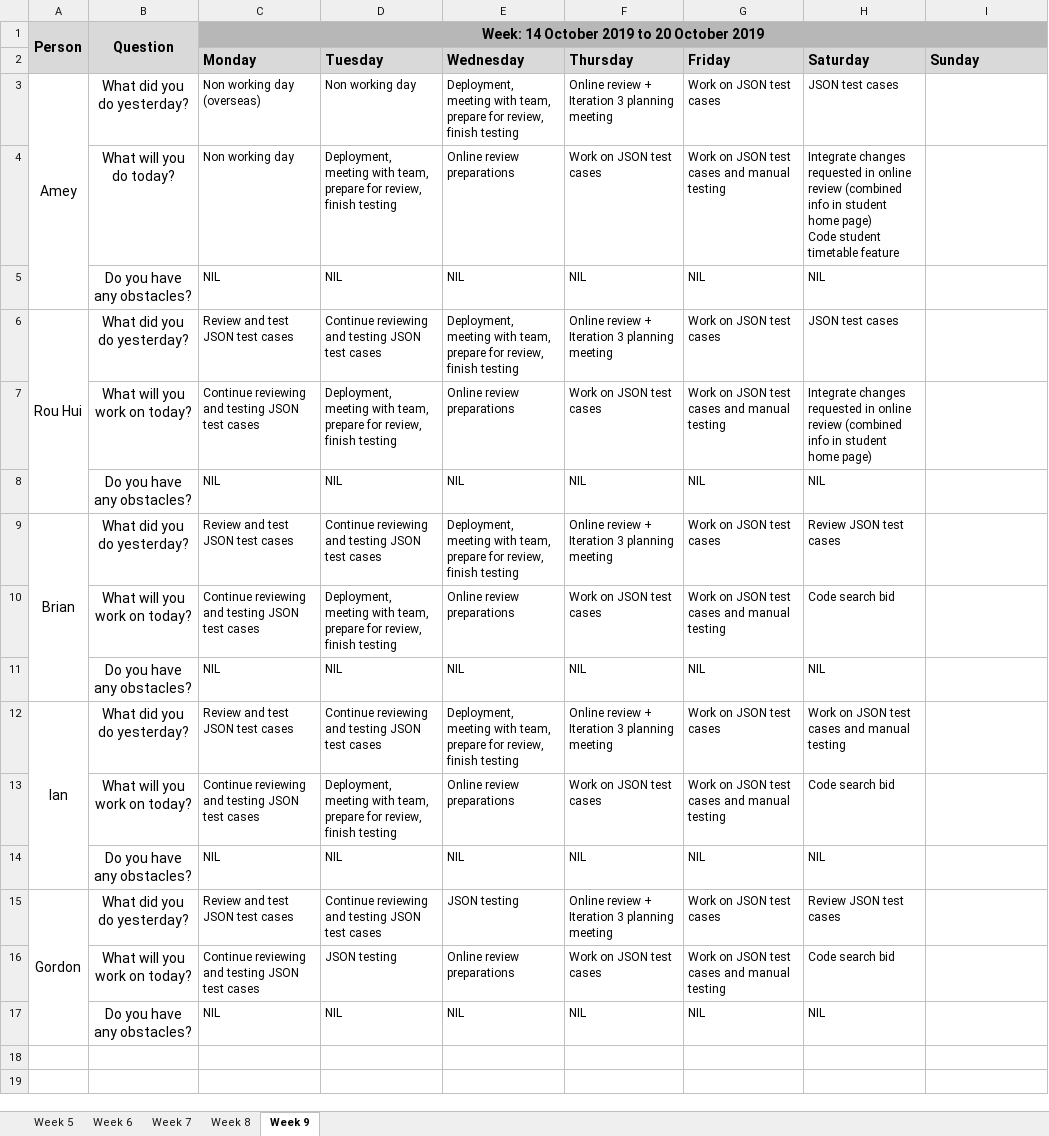
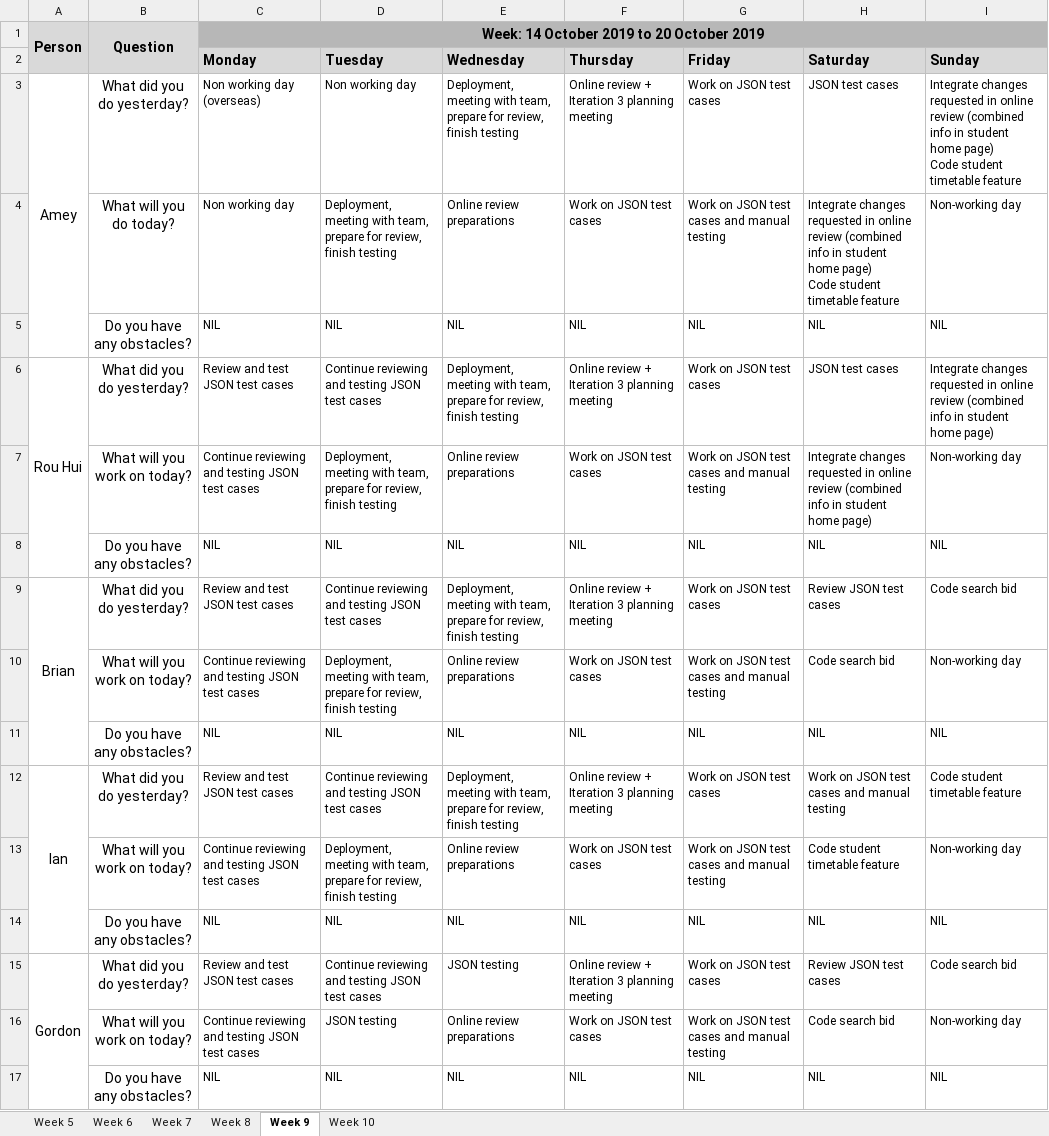
Before and after one commit to ameyrathi/SWE-Project, an Excel workbook: metrics/du.xlsx, sheet Week 9, drawn as a sheet; values as stored, in another font and other column widths than the file's, no borders; ↵ is a line break in a cell; the diff names each change by its address in the sheet, - before the commit and + after, or states it on an @@ line.

```diff
--- a/metrics/du.xlsx (sheet Week 9)
+++ b/metrics/du.xlsx (sheet Week 9)
+sheet tab: Week 10
-I3 (Sunday): (empty)
+I3 (Sunday): Integrate changes requested in online review (combined info in student home page) ↵ Code student timetable feature
-I4 (Sunday): (empty)
+I4 (Sunday): Non-working day
-I5 (Sunday): (empty)
+I5 (Sunday): NIL
-I6 (Sunday): (empty)
+I6 (Sunday): Integrate changes requested in online review (combined info in student home page)
-I7 (Sunday): (empty)
+I7 (Sunday): Non-working day
-I8 (Sunday): (empty)
+I8 (Sunday): NIL
-I9 (Sunday): (empty)
+I9 (Sunday): Code search bid
-I10 (Sunday): (empty)
+I10 (Sunday): Non-working day
-I11 (Sunday): (empty)
+I11 (Sunday): NIL
-I12 (Sunday): (empty)
+I12 (Sunday): Code student timetable feature
-H13 (Saturday): Code search bid
+H13 (Saturday): Code student timetable feature
-I13 (Sunday): (empty)
+I13 (Sunday): Non-working day
-I14 (Sunday): (empty)
+I14 (Sunday): NIL
-I15 (Sunday): (empty)
+I15 (Sunday): Code search bid
-I16 (Sunday): (empty)
+I16 (Sunday): Non-working day
-I17 (Sunday): (empty)
+I17 (Sunday): NIL
```
